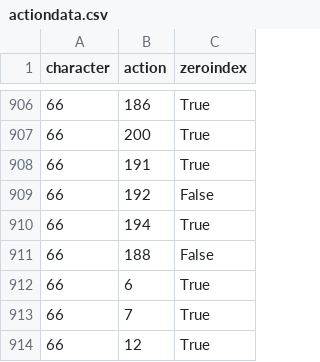
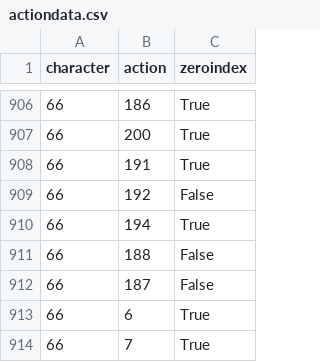
Before and after one commit to altf4/libmelee, a CSV file: melee/actiondata.csv, drawn as a sheet; only a part is shown, gaps mark what is left out; the shorter side is filled out with more unchanged rows; the diff names each change by its address in the sheet, - before the commit and + after, or states it on an @@ line.

```diff
--- a/melee/actiondata.csv
+++ b/melee/actiondata.csv
+row 912: 66 | 187 | False
```
Also changed, not shown: 1 other file.
